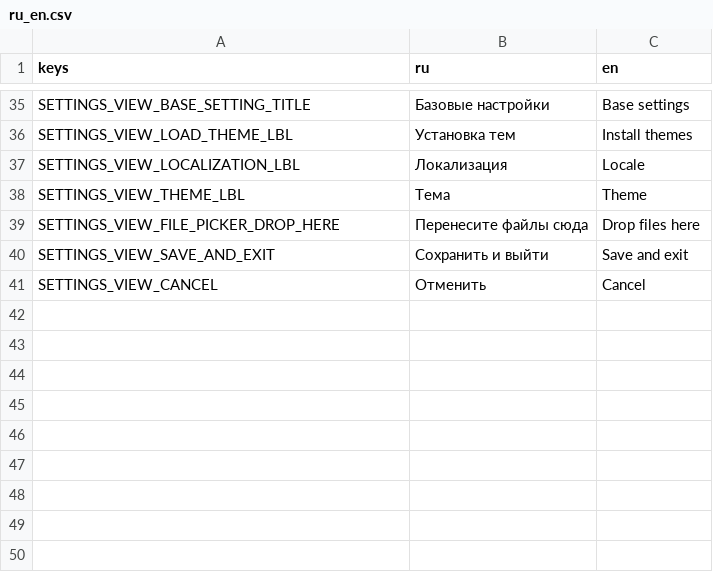
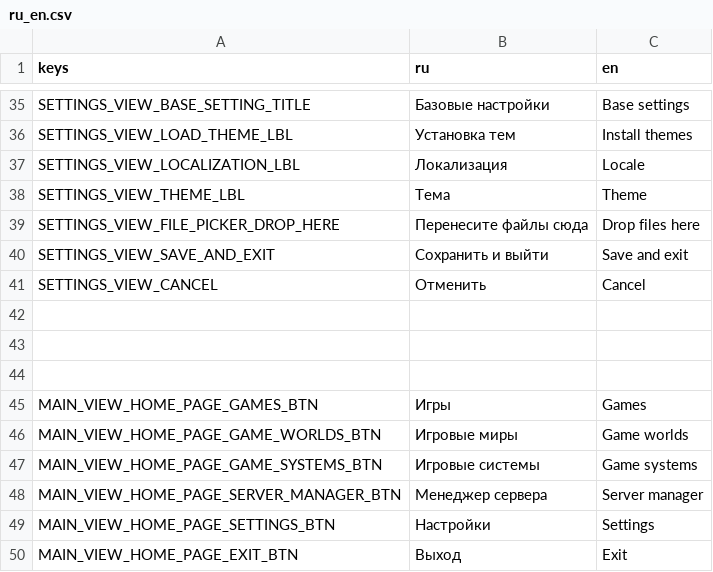
Before and after one commit to petraxeman/exWorlds, a CSV file: app/assets/translations/ru_en.csv, drawn as a sheet; only a part is shown, gaps mark what is left out.

Commit message:
Add main view and homepage tab

```diff
--- a/app/assets/translations/ru_en.csv
+++ b/app/assets/translations/ru_en.csv
@@ -41 +41,10 @@ SETTINGS_VIEW_SAVE_AND_EXIT,Сохранить и выйти,Save and exit
 SETTINGS_VIEW_CANCEL,Отменить,Cancel
+
+
+
+MAIN_VIEW_HOME_PAGE_GAMES_BTN,Игры,Games
+MAIN_VIEW_HOME_PAGE_GAME_WORLDS_BTN,Игровые миры,Game worlds
+MAIN_VIEW_HOME_PAGE_GAME_SYSTEMS_BTN,Игровые системы,Game systems
+MAIN_VIEW_HOME_PAGE_SERVER_MANAGER_BTN,Менеджер сервера,Server manager
+MAIN_VIEW_HOME_PAGE_SETTINGS_BTN,Настройки,Settings
+MAIN_VIEW_HOME_PAGE_EXIT_BTN,Выход,Exit
```
Also changed, not shown: 8 other files.
